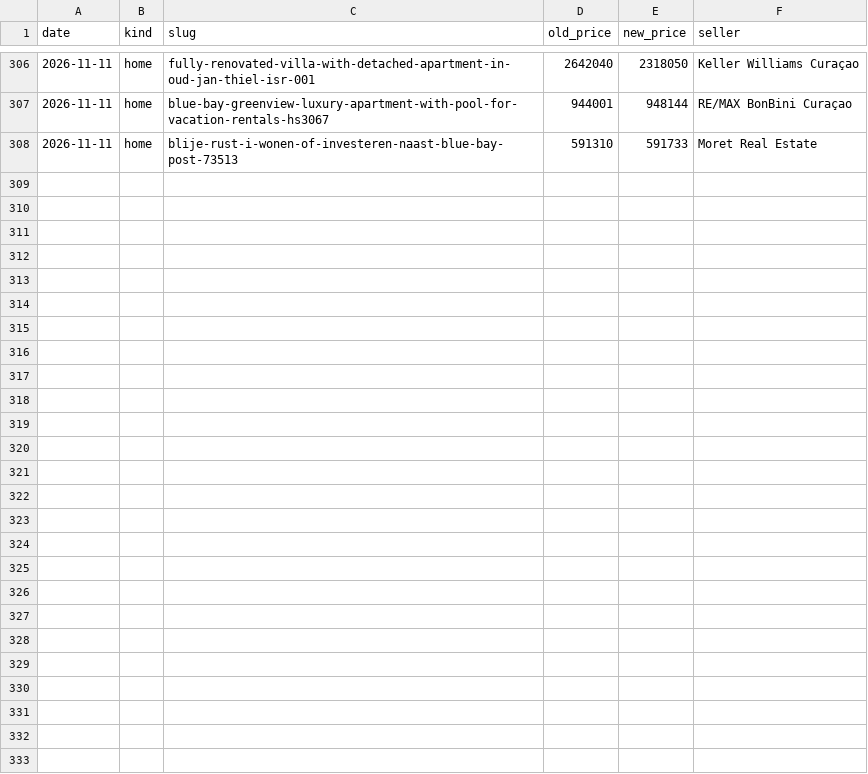
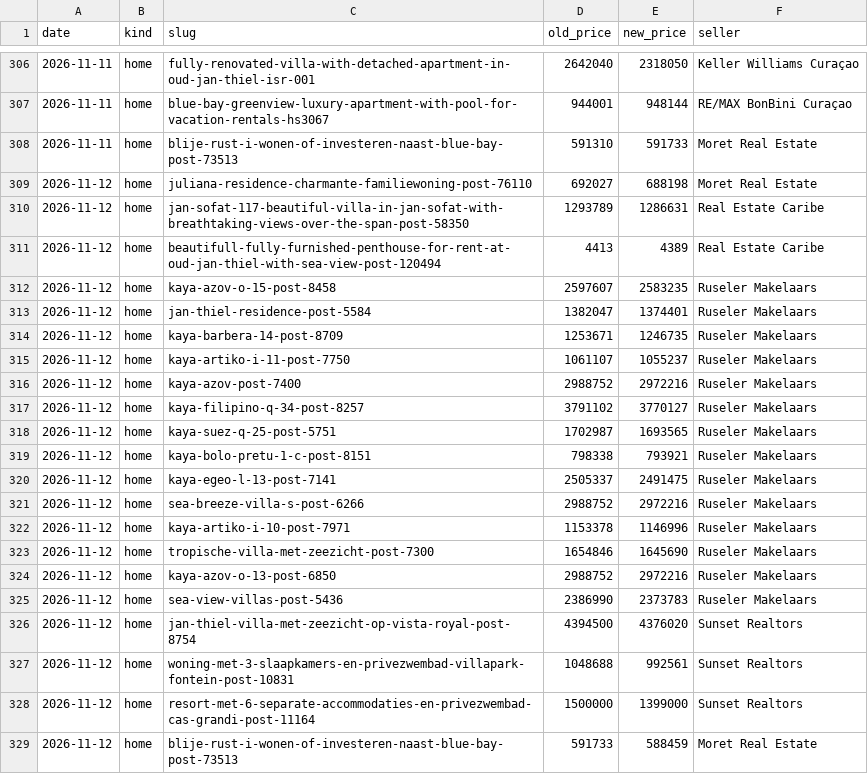
Before and after one commit to Kolektivo/merkado-socials, a CSV file: state/market/price-changes.csv, drawn as a sheet; only a part is shown, gaps mark what is left out.

```diff
--- a/state/market/price-changes.csv
+++ b/state/market/price-changes.csv
@@ -308 +308,22 @@ date,kind,slug,old_price,new_price,seller
 2026-11-11,home,blije-rust-i-wonen-of-investeren-naast-blue-bay-post-73513,591310,591733,Moret Real Estate
+2026-11-12,home,juliana-residence-charmante-familiewoning-post-76110,692027,688198,Moret Real Estate
+2026-11-12,home,jan-sofat-117-beautiful-villa-in-jan-sofat-with-breathtaking-views-over-the-span-post-58350,1293789,1286631,Real Estate Caribe
+2026-11-12,home,beautifull-fully-furnished-penthouse-for-rent-at-oud-jan-thiel-with-sea-view-post-120494,4413,4389,Real Estate Caribe
+2026-11-12,home,kaya-azov-o-15-post-8458,2597607,2583235,Ruseler Makelaars
+2026-11-12,home,jan-thiel-residence-post-5584,1382047,1374401,Ruseler Makelaars
+2026-11-12,home,kaya-barbera-14-post-8709,1253671,1246735,Ruseler Makelaars
+2026-11-12,home,kaya-artiko-i-11-post-7750,1061107,1055237,Ruseler Makelaars
+2026-11-12,home,kaya-azov-post-7400,2988752,2972216,Ruseler Makelaars
+2026-11-12,home,kaya-filipino-q-34-post-8257,3791102,3770127,Ruseler Makelaars
+2026-11-12,home,kaya-suez-q-25-post-5751,1702987,1693565,Ruseler Makelaars
+2026-11-12,home,kaya-bolo-pretu-1-c-post-8151,798338,793921,Ruseler Makelaars
+2026-11-12,home,kaya-egeo-l-13-post-7141,2505337,2491475,Ruseler Makelaars
+2026-11-12,home,sea-breeze-villa-s-post-6266,2988752,2972216,Ruseler Makelaars
+2026-11-12,home,kaya-artiko-i-10-post-7971,1153378,1146996,Ruseler Makelaars
+2026-11-12,home,tropische-villa-met-zeezicht-post-7300,1654846,1645690,Ruseler Makelaars
+2026-11-12,home,kaya-azov-o-13-post-6850,2988752,2972216,Ruseler Makelaars
+2026-11-12,home,sea-view-villas-post-5436,2386990,2373783,Ruseler Makelaars
+2026-11-12,home,jan-thiel-villa-met-zeezicht-op-vista-royal-post-8754,4394500,4376020,Sunset Realtors
+2026-11-12,home,woning-met-3-slaapkamers-en-privezwembad-villapark-fontein-post-10831,1048688,992561,Sunset Realtors
+2026-11-12,home,resort-met-6-separate-accommodaties-en-privezwembad-cas-grandi-post-11164,1500000,1399000,Sunset Realtors
+2026-11-12,home,blije-rust-i-wonen-of-investeren-naast-blue-bay-post-73513,591733,588459,Moret Real Estate
```
Also changed, not shown: state/market/cars.csv, state/market/homes.csv, 1 other file.
